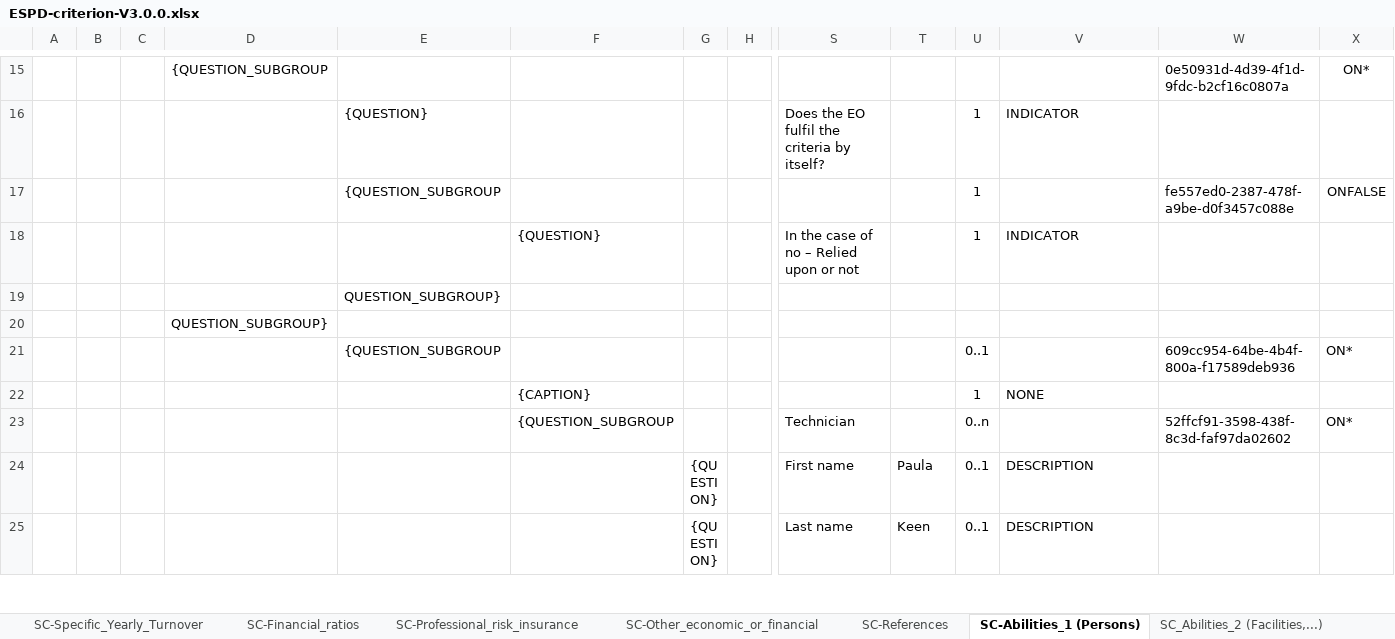
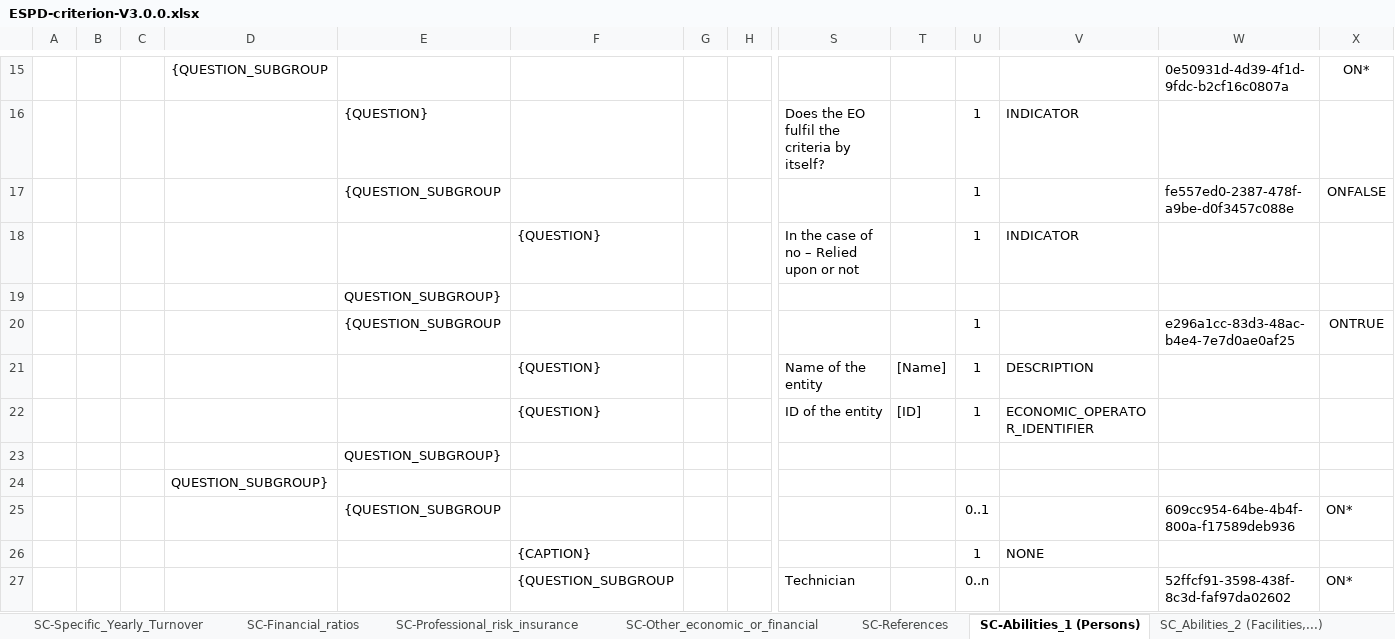
Before and after one commit to OP-TED/ESPD-EDM, an Excel workbook: docs/src/main/asciidoc/dist/cl/xlsx/ESPD-criterion-V3.0.0.xlsx, sheet SC-Abilities_1 (Persons), drawn as a sheet; only a part is shown, gaps mark what is left out; the shorter side is filled out with more unchanged rows; values as stored, in another font and other column widths than the file's, no borders; rows hold the shown columns only; the diff names each change by its address in the sheet, - before the commit and + after, or states it on an @@ line.

Commit message:
ESPD-criterion-V3.0.0

```diff
--- a/docs/src/main/asciidoc/dist/cl/xlsx/ESPD-criterion-V3.0.0.xlsx (sheet SC-Abilities_1 (Persons))
+++ b/docs/src/main/asciidoc/dist/cl/xlsx/ESPD-criterion-V3.0.0.xlsx (sheet SC-Abilities_1 (Persons))
+row 20:  |  |  |  | {QUESTION_SUBGROUP |  |  |  |  |  | 1 |  | e296a1cc-83d3-48ac-b4e4-7e7d0ae0af25 | ONTRUE
+row 21:  |  |  |  |  | {QUESTION} |  |  | Name of the entity | [Name] | 1 | DESCRIPTION
+row 22:  |  |  |  |  | {QUESTION} |  |  | ID of the entity | [ID] | 1 | ECONOMIC_OPERATOR_IDENTIFIER
+row 23:  |  |  |  | QUESTION_SUBGROUP}
```
Also changed, not shown: 1 other file.
